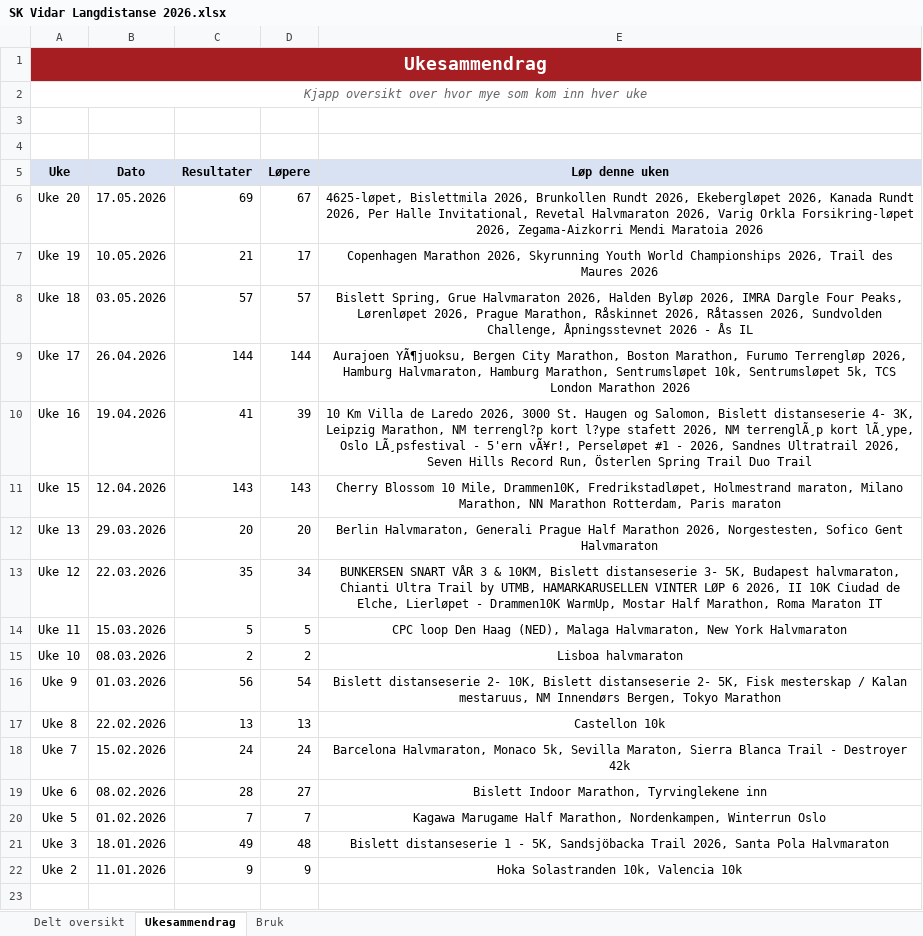
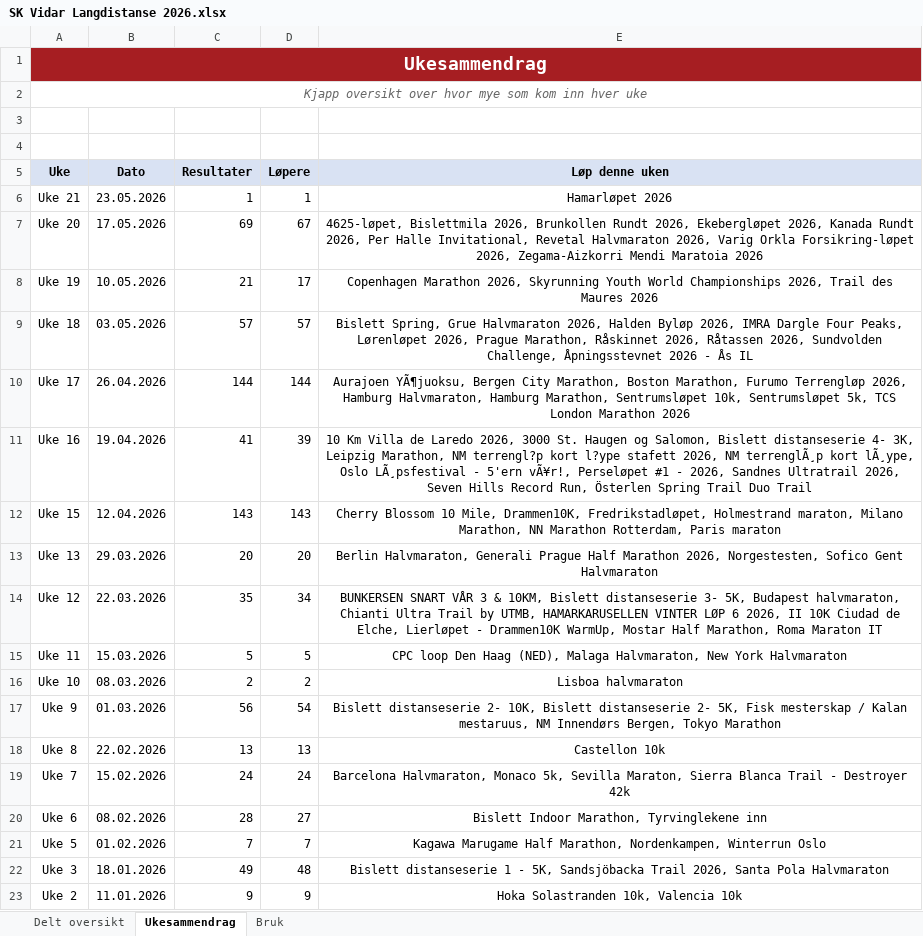
Before and after one commit to gustavByte/sk-vidar-2026-resultater, an Excel workbook: data/delt_oversikt/SK Vidar Langdistanse 2026.xlsx, sheet Ukesammendrag, drawn as a sheet; values as stored, in another font and other column widths than the file's, no borders; table styles not drawn; the diff names each change by its address in the sheet, - before the commit and + after, or states it on an @@ line.

```diff
--- a/data/delt_oversikt/SK Vidar Langdistanse 2026.xlsx (sheet Ukesammendrag)
+++ b/data/delt_oversikt/SK Vidar Langdistanse 2026.xlsx (sheet Ukesammendrag)
+row 6: Uke 21 | 23.05.2026 | 1 | 1 | Hamarløpet 2026
```
Also changed, not shown: sheet Delt oversikt, 2 other files.
